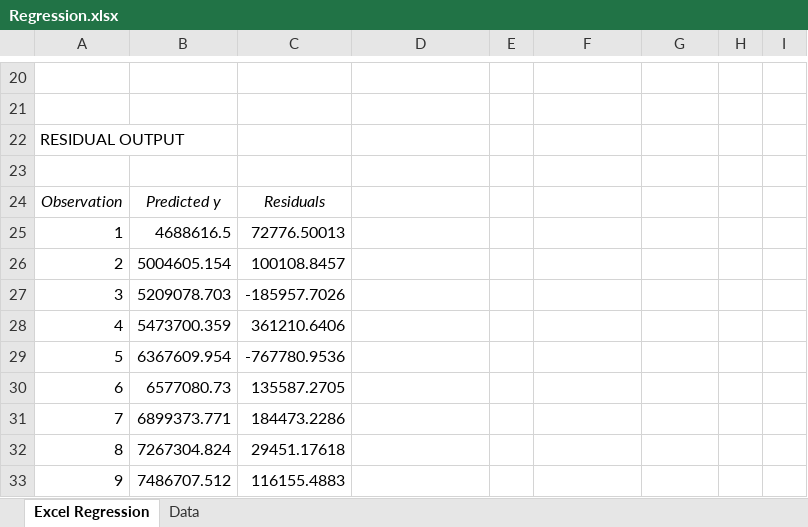
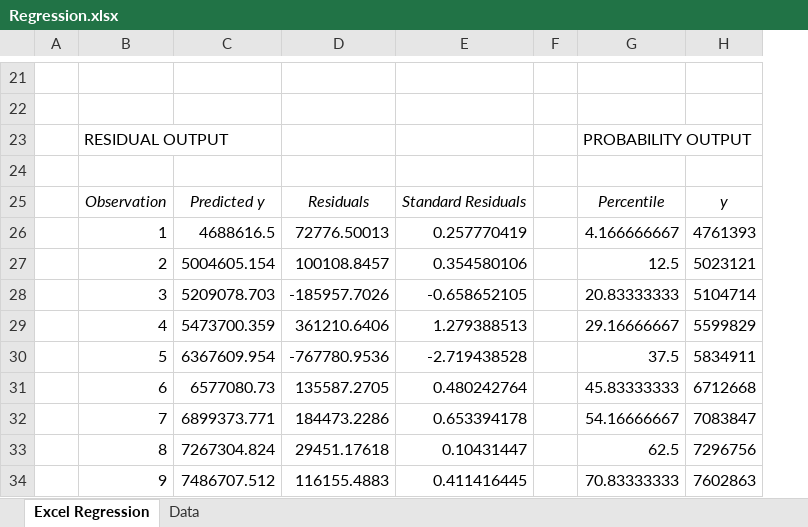
Before and after one commit to broepke/Regression, an Excel workbook: Regression.xlsx, sheet Excel Regression, drawn as a sheet; only a part is shown, gaps mark what is left out; values as stored, in another font and other column widths than the file's, no borders; charts and pictures not drawn; removed rows and columns are numbered as before the commit, all else as after; the diff covers the shown part only; the diff names each change by its address in the sheet, - before the commit and + after, or states it on an @@ line.

```diff
--- a/Regression.xlsx (sheet Excel Regression)
+++ b/Regression.xlsx (sheet Excel Regression)
+column A, empty
-column H, empty
-column I, empty
-G23: (empty)
+G23: PROBABILITY OUTPUT
-E25: (empty)
+E25: Standard Residuals
-G25: (empty)
+G25: Percentile
-H25: (empty)
+H25: y
-E26: (empty)
+E26: 0.257770419
-G26: (empty)
+G26: 4.166666667
-H26: (empty)
+H26: 4761393
-E27: (empty)
+E27: 0.354580106
-G27: (empty)
+G27: 12.5
-H27: (empty)
+H27: 5023121
-E28: (empty)
+E28: -0.658652105
-G28: (empty)
+G28: 20.83333333
-H28: (empty)
+H28: 5104714
-E29: (empty)
+E29: 1.279388513
-G29: (empty)
+G29: 29.16666667
-H29: (empty)
+H29: 5599829
-E30: (empty)
+E30: -2.719438528
-G30: (empty)
+G30: 37.5
-H30: (empty)
+H30: 5834911
-E31: (empty)
+E31: 0.480242764
-G31: (empty)
+G31: 45.83333333
-H31: (empty)
+H31: 6712668
-E32: (empty)
+E32: 0.653394178
-G32: (empty)
+G32: 54.16666667
-H32: (empty)
+H32: 7083847
-E33: (empty)
+E33: 0.10431447
-G33: (empty)
+G33: 62.5
-H33: (empty)
+H33: 7296756
-E34: (empty)
+E34: 0.411416445
-G34: (empty)
+G34: 70.83333333
-H34: (empty)
+H34: 7602863
```
Also changed, not shown: 1 added row and 9 edited cells elsewhere in this sheet, sheet Data, charts or pictures, 4 other files.
